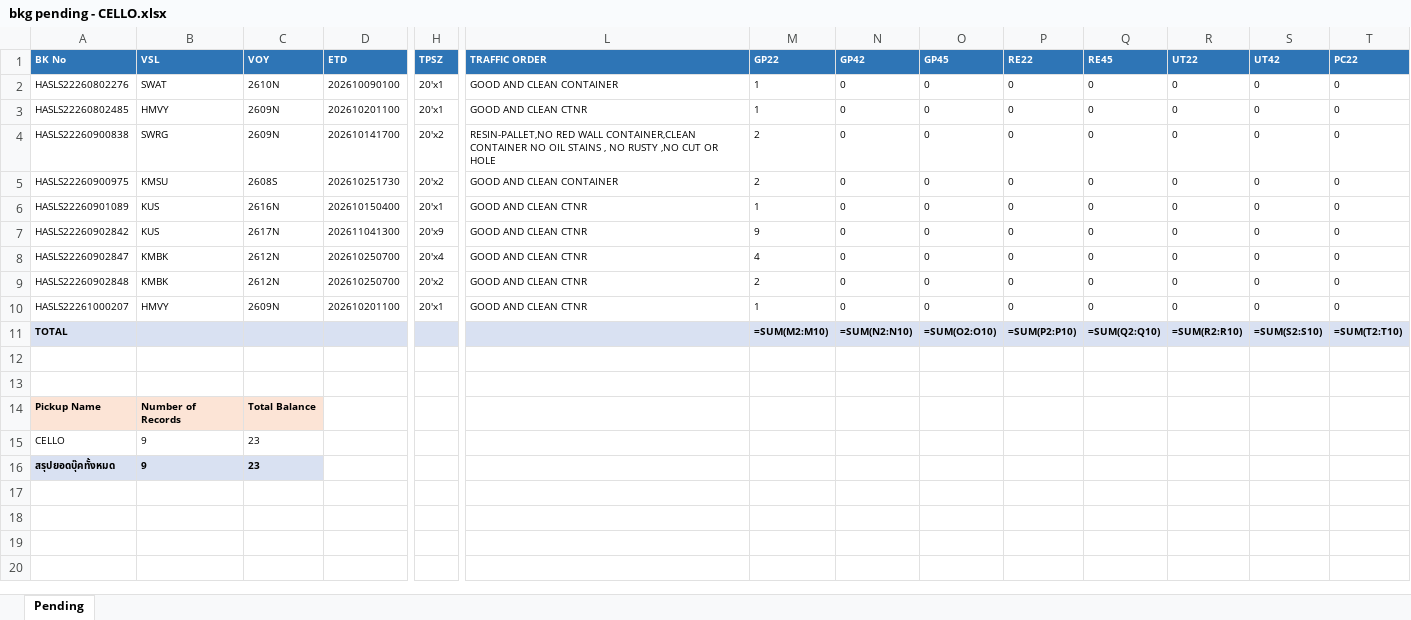
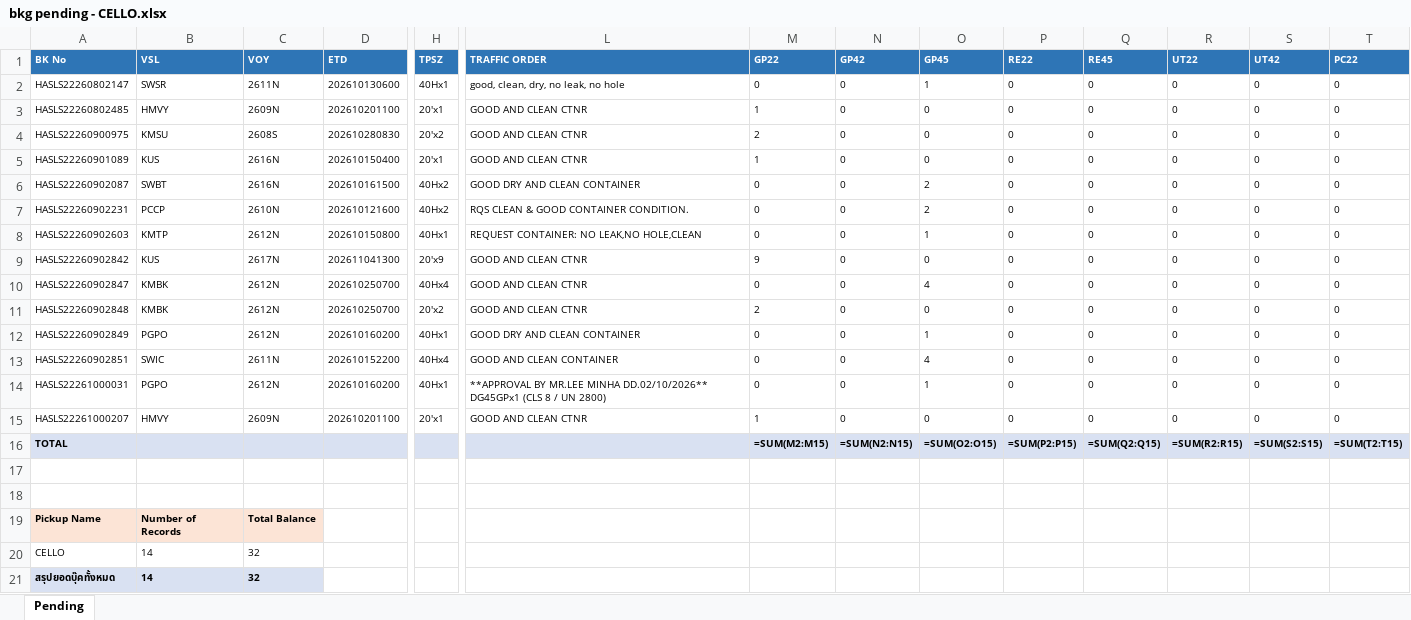
Before and after one commit to sirichai1265/booking-balance-dashboard, an Excel workbook: output/bkg pending - CELLO.xlsx, sheet Pending, drawn as a sheet; only a part is shown, gaps mark what is left out; values as stored, in another font and other column widths than the file's, no borders; formulas without a stored value are shown as written; removed rows and columns are numbered as before the commit, all else as after; rows hold the shown columns only; the diff covers the shown part only; the diff names each change by its address in the sheet, - before the commit and + after, or states it on an @@ line.

```diff
--- a/output/bkg pending - CELLO.xlsx (sheet Pending)
+++ b/output/bkg pending - CELLO.xlsx (sheet Pending)
-row 2: HASLS22260802276 | SWAT | 2610N | 202610090100 | 20'x1 | GOOD AND CLEAN CONTAINER | 1 | 0 | 0 | 0 | 0 | 0 | 0 | 0
+row 2: HASLS22260802147 | SWSR | 2611N | 202610130600 | 40Hx1 | good, clean, dry, no leak, no hole | 0 | 0 | 1 | 0 | 0 | 0 | 0 | 0
-row 4: HASLS22260900838 | SWRG | 2609N | 202610141700 | 20'x2 | RESIN-PALLET,NO RED WALL CONTAINER,CLEAN CONTAINER NO OIL STAINS , NO RUSTY ,NO CUT OR HOLE | 2 | 0 | 0 | 0 | 0 | 0 | 0 | 0
-D4 (ETD): 202610251730
+D4 (ETD): 202610280830
-L4 (TRAFFIC ORDER): GOOD AND CLEAN CONTAINER
+L4 (TRAFFIC ORDER): GOOD AND CLEAN CTNR
+row 6: HASLS22260902087 | SWBT | 2616N | 202610161500 | 40Hx2 | GOOD DRY AND CLEAN CONTAINER | 0 | 0 | 2 | 0 | 0 | 0 | 0 | 0
+row 7: HASLS22260902231 | PCCP | 2610N | 202610121600 | 40Hx2 | RQS CLEAN & GOOD CONTAINER CONDITION. | 0 | 0 | 2 | 0 | 0 | 0 | 0 | 0
+row 8: HASLS22260902603 | KMTP | 2612N | 202610150800 | 40Hx1 | REQUEST CONTAINER: NO LEAK,NO HOLE,CLEAN | 0 | 0 | 1 | 0 | 0 | 0 | 0 | 0
-H10 (TPSZ): 20'x4
+H10 (TPSZ): 40Hx4
-M10 (GP22): 4
+M10 (GP22): 0
-O10 (GP45): 0
+O10 (GP45): 4
+row 12: HASLS22260902849 | PGPO | 2612N | 202610160200 | 40Hx1 | GOOD DRY AND CLEAN CONTAINER | 0 | 0 | 1 | 0 | 0 | 0 | 0 | 0
+row 13: HASLS22260902851 | SWIC | 2611N | 202610152200 | 40Hx4 | GOOD AND CLEAN CONTAINER | 0 | 0 | 4 | 0 | 0 | 0 | 0 | 0
+row 14: HASLS22261000031 | PGPO | 2612N | 202610160200 | 40Hx1 | **APPROVAL BY MR.LEE MINHA DD.02/10/2026** DG45GPx1 (CLS 8 / UN 2800) | 0 | 0 | 1 | 0 | 0 | 0 | 0 | 0
-M16 (GP22): =SUM(M2:M10)
+M16 (GP22): =SUM(M2:M15)
-N16 (GP42): =SUM(N2:N10)
+N16 (GP42): =SUM(N2:N15)
-O16 (GP45): =SUM(O2:O10)
+O16 (GP45): =SUM(O2:O15)
-P16 (RE22): =SUM(P2:P10)
+P16 (RE22): =SUM(P2:P15)
-Q16 (RE45): =SUM(Q2:Q10)
+Q16 (RE45): =SUM(Q2:Q15)
-R16 (UT22): =SUM(R2:R10)
+R16 (UT22): =SUM(R2:R15)
-S16 (UT42): =SUM(S2:S10)
+S16 (UT42): =SUM(S2:S15)
-T16 (PC22): =SUM(T2:T10)
+T16 (PC22): =SUM(T2:T15)
-B20:B21 (VSL): 9
+B20:B21 (VSL): 14
-C20:C21 (VOY): 23
+C20:C21 (VOY): 32
```
Also changed, not shown: 1 edited cell elsewhere in this sheet, output/Booking Balance Summary.xlsx, output/bkg pending - B.C. DEPOT CO.,LTD. ( Bang-Na KM.18).xlsx, 10 other files.
